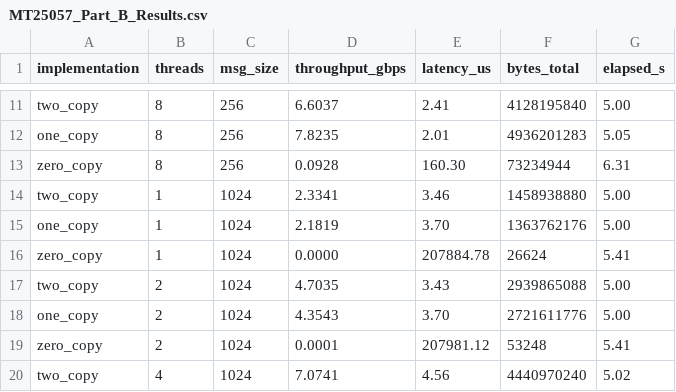
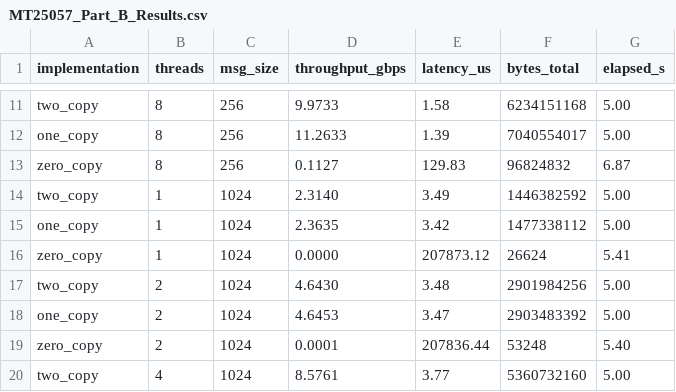
Before and after one commit to Ay-ritesh/GRS-Assignment-2, a CSV file: MT25057_Part_B_Results.csv, drawn as a sheet; only a part is shown, gaps mark what is left out; the diff covers the shown part only; the diff names each change by its address in the sheet, - before the commit and + after, or states it on an @@ line.

```diff
--- a/MT25057_Part_B_Results.csv
+++ b/MT25057_Part_B_Results.csv
-D11 (throughput_gbps): 6.6037
+D11 (throughput_gbps): 9.9733
-E11 (latency_us): 2.41
+E11 (latency_us): 1.58
-F11 (bytes_total): 4128195840
+F11 (bytes_total): 6234151168
-D12 (throughput_gbps): 7.8235
+D12 (throughput_gbps): 11.2633
-E12 (latency_us): 2.01
+E12 (latency_us): 1.39
-F12 (bytes_total): 4936201283
+F12 (bytes_total): 7040554017
-G12 (elapsed_s): 5.05
+G12 (elapsed_s): 5.00
-D13 (throughput_gbps): 0.0928
+D13 (throughput_gbps): 0.1127
-E13 (latency_us): 160.30
+E13 (latency_us): 129.83
-F13 (bytes_total): 73234944
+F13 (bytes_total): 96824832
-G13 (elapsed_s): 6.31
+G13 (elapsed_s): 6.87
-D14 (throughput_gbps): 2.3341
+D14 (throughput_gbps): 2.3140
-E14 (latency_us): 3.46
+E14 (latency_us): 3.49
-F14 (bytes_total): 1458938880
+F14 (bytes_total): 1446382592
-D15 (throughput_gbps): 2.1819
+D15 (throughput_gbps): 2.3635
-E15 (latency_us): 3.70
+E15 (latency_us): 3.42
-F15 (bytes_total): 1363762176
+F15 (bytes_total): 1477338112
-E16 (latency_us): 207884.78
+E16 (latency_us): 207873.12
-D17 (throughput_gbps): 4.7035
+D17 (throughput_gbps): 4.6430
-E17 (latency_us): 3.43
+E17 (latency_us): 3.48
-F17 (bytes_total): 2939865088
+F17 (bytes_total): 2901984256
-D18 (throughput_gbps): 4.3543
+D18 (throughput_gbps): 4.6453
-E18 (latency_us): 3.70
+E18 (latency_us): 3.47
-F18 (bytes_total): 2721611776
+F18 (bytes_total): 2903483392
-E19 (latency_us): 207981.12
+E19 (latency_us): 207836.44
-G19 (elapsed_s): 5.41
+G19 (elapsed_s): 5.40
-D20 (throughput_gbps): 7.0741
+D20 (throughput_gbps): 8.5761
-E20 (latency_us): 4.56
+E20 (latency_us): 3.77
-F20 (bytes_total): 4440970240
+F20 (bytes_total): 5360732160
-G20 (elapsed_s): 5.02
+G20 (elapsed_s): 5.00
```
Also changed, not shown: 156 edited cells elsewhere in this file, 24 other files.
